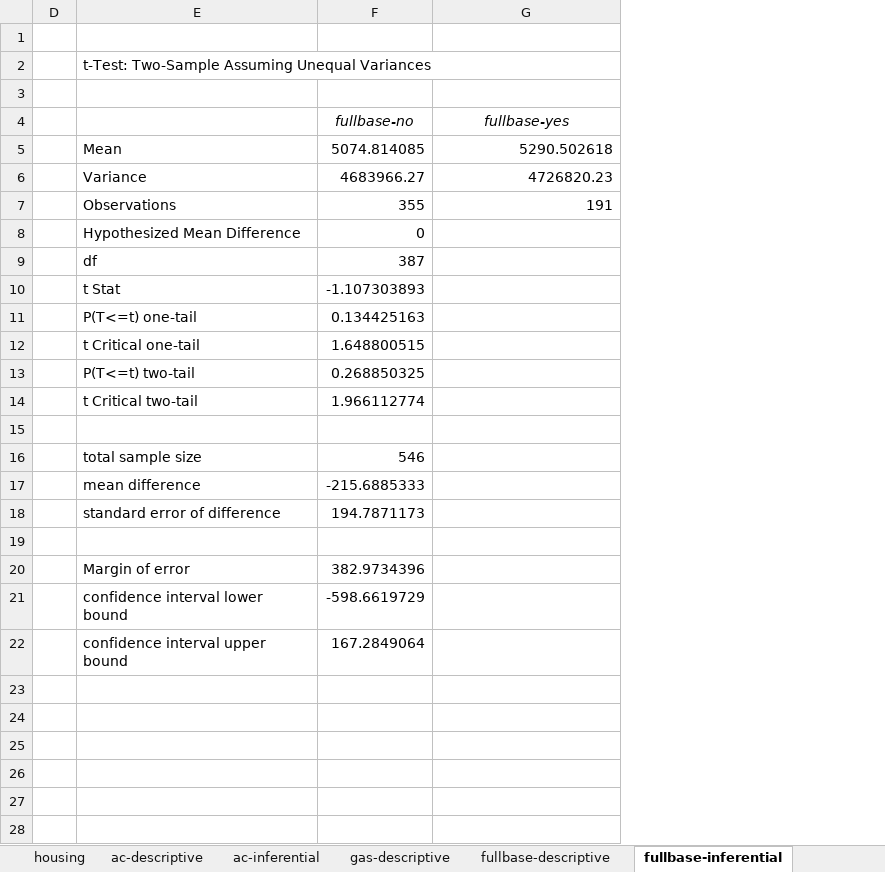
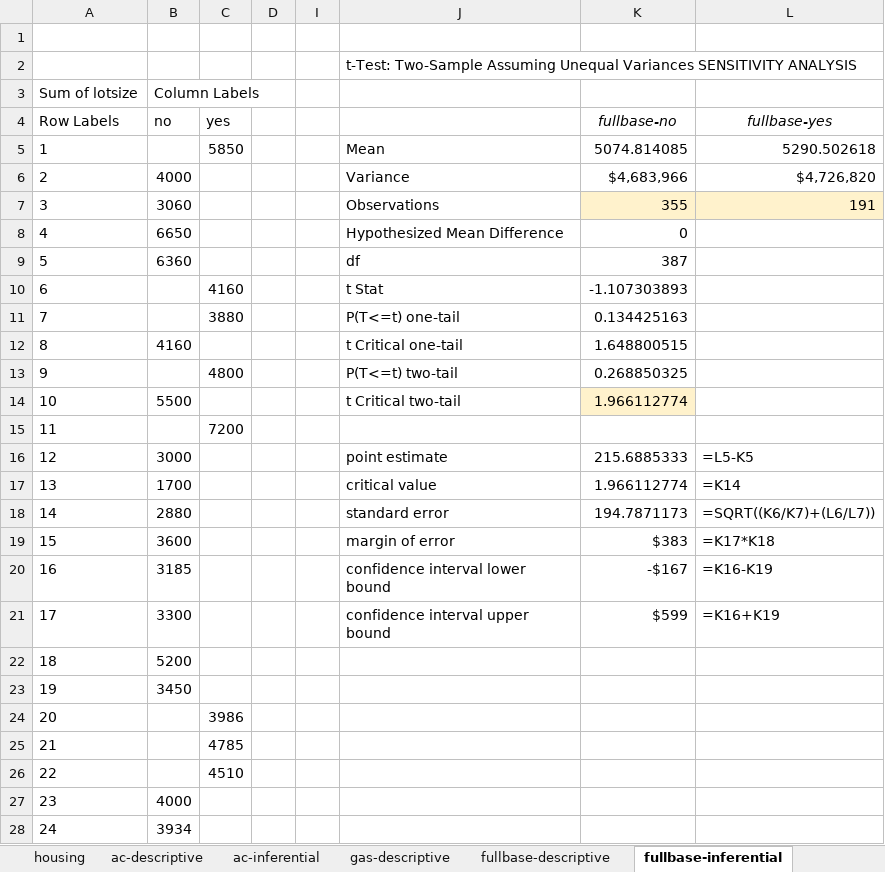
Before and after one commit to stringfestdata/advancing-into-analytics-book, an Excel workbook: ch-3.xlsx, sheet fullbase-inferential, drawn as a sheet; only a part is shown; values as stored, in another font and other column widths than the file's, no borders; removed rows and columns are numbered as before the commit, all else as after; the diff covers the shown part only; the diff names each change by its address in the sheet, - before the commit and + after, or states it on an @@ line.

```diff
--- a/ch-3.xlsx (sheet fullbase-inferential)
+++ b/ch-3.xlsx (sheet fullbase-inferential)
@@ column A (Row Labels) unhidden, row 3: Sum of lotsize; row 5: 1; rows 7-15: 3 | 4 | 5 | 6 | 7 | 8 | 9 | 10 | 11; rows 22-28: 18 | 19 | 20 | 21 | 22 | 23 | 24 @@
@@ column B (no) unhidden, row 3: Column Labels; rows 7-14: 3060 | 6650 | 6360 |  |  | 4160 |  | 5500; rows 22-28: 5200 | 3450 |  |  |  | 4000 | 3934 @@
@@ column C (yes) unhidden, row 5: 5850; rows 10-15: 4160 | 3880 |  | 4800 |  | 7200; rows 24-26: 3986 | 4785 | 4510 @@
+column I, empty
-J2: …Unequal Variances
+J2: …Unequal Variances SENSITIVITY ANALYSIS
-row 3: (empty)
+row 3: Sum of lotsize | Column Labels
-row 6:  | Variance | 4683966.27 | 4726820.23
+row 6: 2 | 4000 |  |  |  | Variance | $4,683,966 | $4,726,820
-K7:L7 fill: none
+K7:L7 fill: #FFF2CC
-K14 fill: none
+K14 fill: #FFF2CC
-row 15: (empty)
+row 15: 11 |  | 7200
-row 16:  | total sample size | 546
-row 17:  | mean difference | -215.6885333
-row 18:  | standard error of difference | 194.7871173
+row 16: 12 | 3000 |  |  |  | point estimate | 215.6885333 | =L5-K5
+row 17: 13 | 1700 |  |  |  | critical value | 1.966112774 | =K14
+row 18: 14 | 2880 |  |  |  | standard error | 194.7871173 | =SQRT((K6/K7)+(L6/L7))
+row 19: 15 | 3600 |  |  |  | margin of error | $383 | =K17*K18
+row 20: 16 | 3185 |  |  |  | confidence interval lower bound | -$167 | =K16-K19
+row 21: 17 | 3300 |  |  |  | confidence interval upper bound | $599 | =K16+K19
-row 22: (empty)
+row 22: 18 | 5200
-row 20:  | Margin of error | 382.9734396
-row 21:  | confidence interval lower bound | -598.6619729
-row 22:  | confidence interval upper bound | 167.2849064
-row 23: (empty)
+row 23: 19 | 3450
-row 24: (empty)
+row 24: 20 |  | 3986
-row 25: (empty)
+row 25: 21 |  | 4785
-row 26: (empty)
+row 26: 22 |  | 4510
-row 27: (empty)
+row 27: 23 | 4000
-row 28: (empty)
+row 28: 24 | 3934
```
Also changed, not shown: 1044 edited cells elsewhere in this sheet, sheet ac-inferential, sheet housing, hidden cells.
